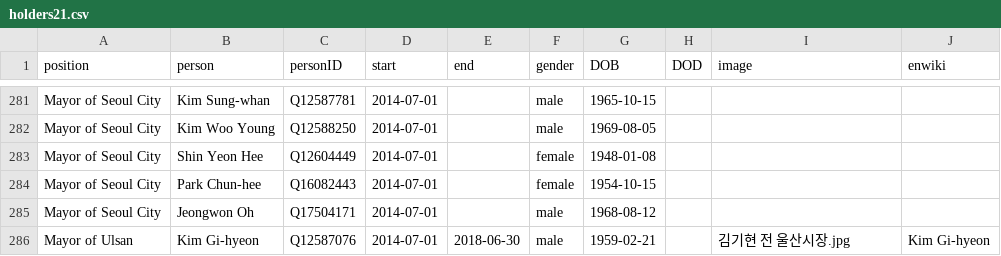
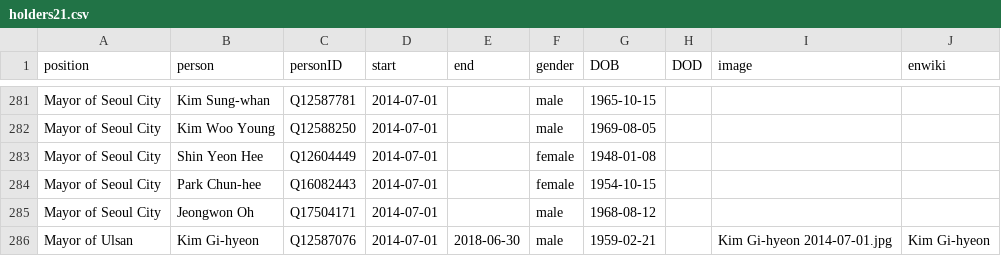
Before and after one commit to every-politician-scrapers/south-korea-ministers, a CSV file: html/holders21.csv, drawn as a sheet; only a part is shown, gaps mark what is left out.

```diff
--- a/html/holders21.csv
+++ b/html/holders21.csv
@@ -285,2 +285,2 @@ Mayor of Seoul City,Park Chun-hee,Q16082443,2014-07-01,,female,1954-10-15,,,
 Mayor of Seoul City,Jeongwon Oh,Q17504171,2014-07-01,,male,1968-08-12,,,
-Mayor of Ulsan,Kim Gi-hyeon,Q12587076,2014-07-01,2018-06-30,male,1959-02-21,,김기현 전 울산시장.jpg,Kim Gi-hyeon
+Mayor of Ulsan,Kim Gi-hyeon,Q12587076,2014-07-01,2018-06-30,male,1959-02-21,,Kim Gi-hyeon 2014-07-01.jpg,Kim Gi-hyeon
```
Also changed, not shown: html/legislators.csv.
